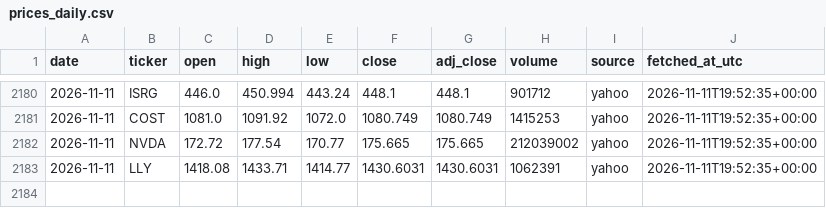
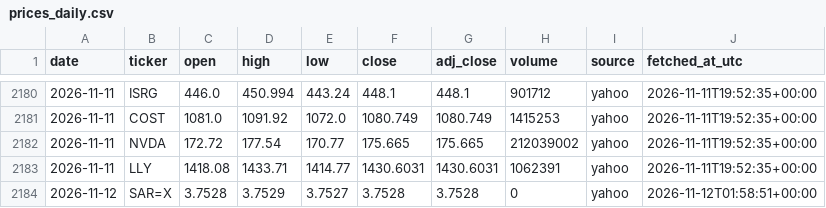
Before and after one commit to 88Fares/sentinel, a CSV file: data/prices_daily.csv, drawn as a sheet; only a part is shown, gaps mark what is left out.

```diff
--- a/data/prices_daily.csv
+++ b/data/prices_daily.csv
@@ -2183 +2183,2 @@ date,ticker,open,high,low,close,adj_close,volume,source,fetched_at_utc
 2026-11-11,LLY,1418.08,1433.71,1414.77,1430.6031,1430.6031,1062391,yahoo,2026-11-11T19:52:35+00:00
+2026-11-12,SAR=X,3.7528,3.7529,3.7527,3.7528,3.7528,0,yahoo,2026-11-12T01:58:51+00:00
```
Also changed, not shown: data/fetch_log.csv, 3 other files.
